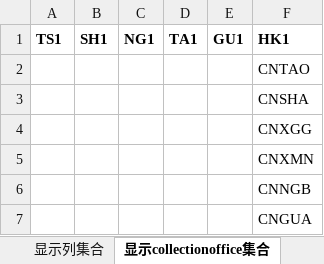
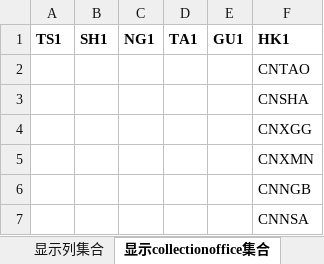
Before and after one commit to BearXiongLaoXiong/ExcelConvertToolsXiong, an Excel workbook: ExcelConvertTools2/Config.xlsx, sheet 显示collectionoffice集合, drawn as a sheet; values as stored, in another font and other column widths than the file's, no borders; the diff names each change by its address in the sheet, - before the commit and + after, or states it on an @@ line.

```diff
--- a/ExcelConvertTools2/Config.xlsx (sheet 显示collectionoffice集合)
+++ b/ExcelConvertTools2/Config.xlsx (sheet 显示collectionoffice集合)
-F7: CNGUA
+F7: CNNSA
```
Also changed, not shown: sheet 显示列集合, 1 other file.
